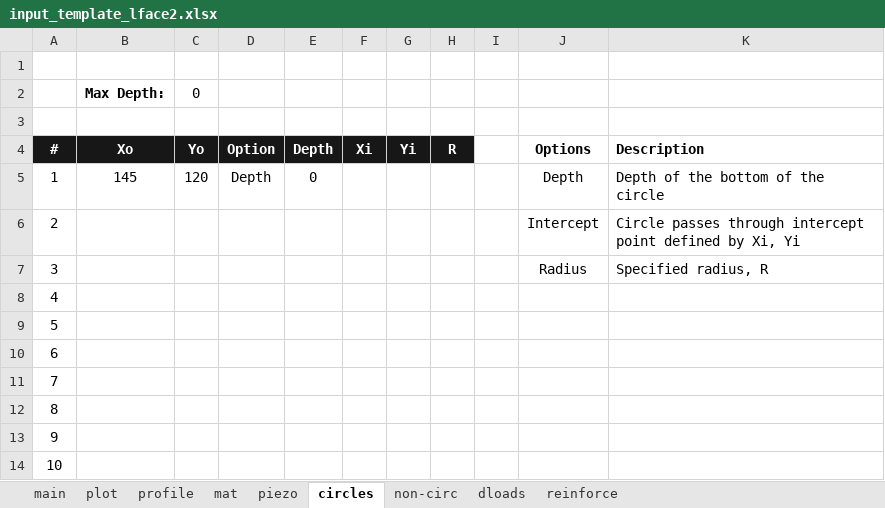
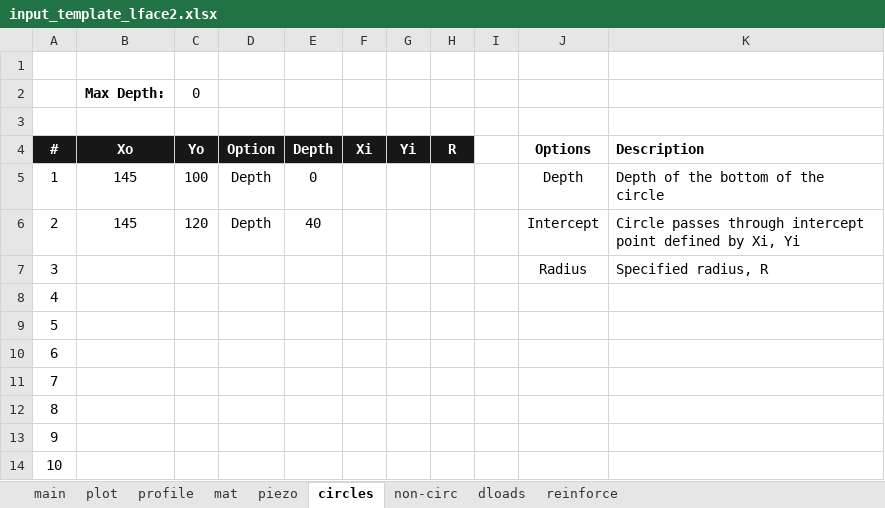
Before and after one commit to njones61/xslope, an Excel workbook: docs/input_template_lface2.xlsx, sheet circles, drawn as a sheet; values as stored, in another font and other column widths than the file's, no borders; the diff names each change by its address in the sheet, - before the commit and + after, or states it on an @@ line.

```diff
--- a/docs/input_template_lface2.xlsx (sheet circles)
+++ b/docs/input_template_lface2.xlsx (sheet circles)
-C5: 120
+C5: 100
-B6: (empty)
+B6: 145
-C6: (empty)
+C6: 120
-D6: (empty)
+D6: Depth
-E6: (empty)
+E6: 40
```
Also changed, not shown: sheet dloads, charts or pictures, slices.xlsx, 10 other files.
